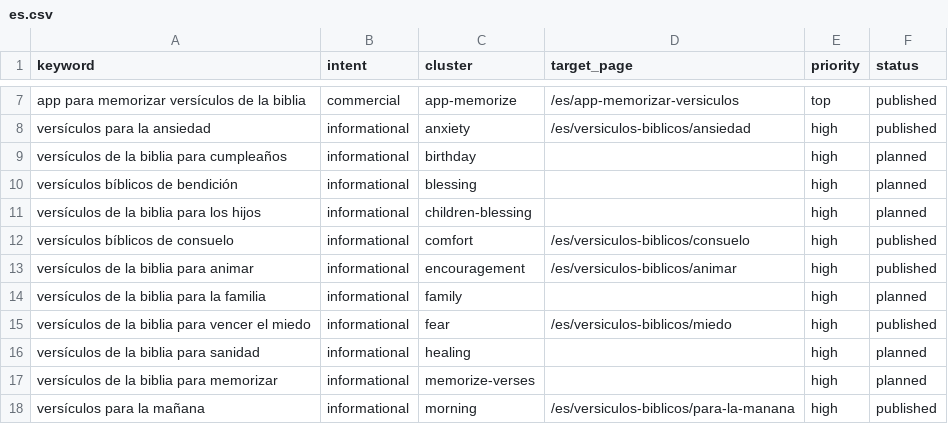
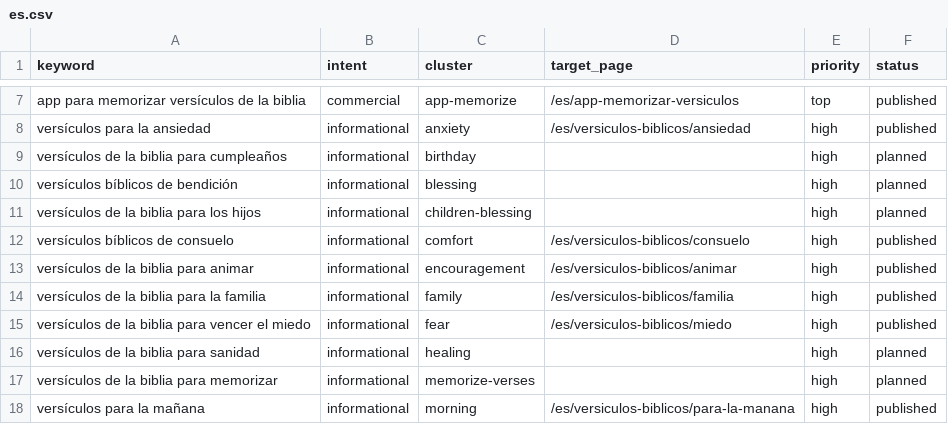
Before and after one commit to whoiskenneth-beep/bibleversealarm-site, a CSV file: seo/keywords/es.csv, drawn as a sheet; only a part is shown, gaps mark what is left out.

```diff
--- a/seo/keywords/es.csv
+++ b/seo/keywords/es.csv
@@ -13,3 +13,3 @@ versículos bíblicos de consuelo,informational,comfort,/es/versiculos-biblicos/
 versículos de la biblia para animar,informational,encouragement,/es/versiculos-biblicos/animar,high,published
-versículos de la biblia para la familia,informational,family,,high,planned
+versículos de la biblia para la familia,informational,family,/es/versiculos-biblicos/familia,high,published
 versículos de la biblia para vencer el miedo,informational,fear,/es/versiculos-biblicos/miedo,high,published
```
Also changed, not shown: 5 other files.
